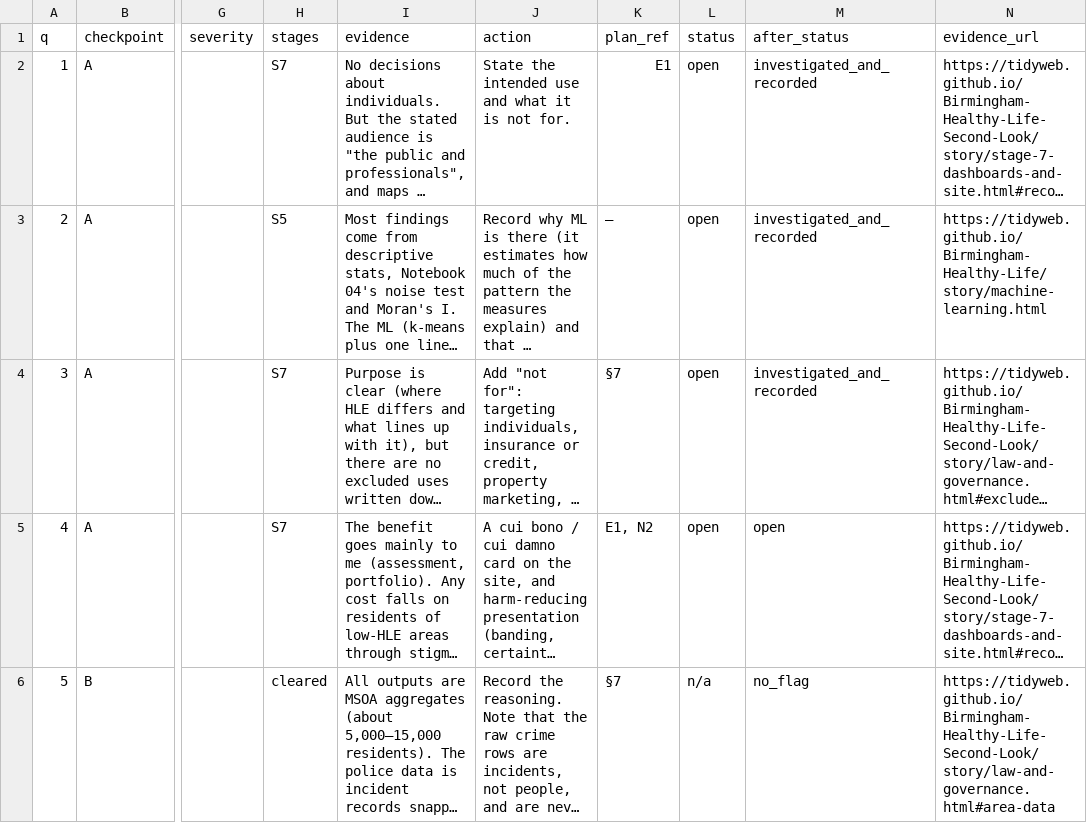
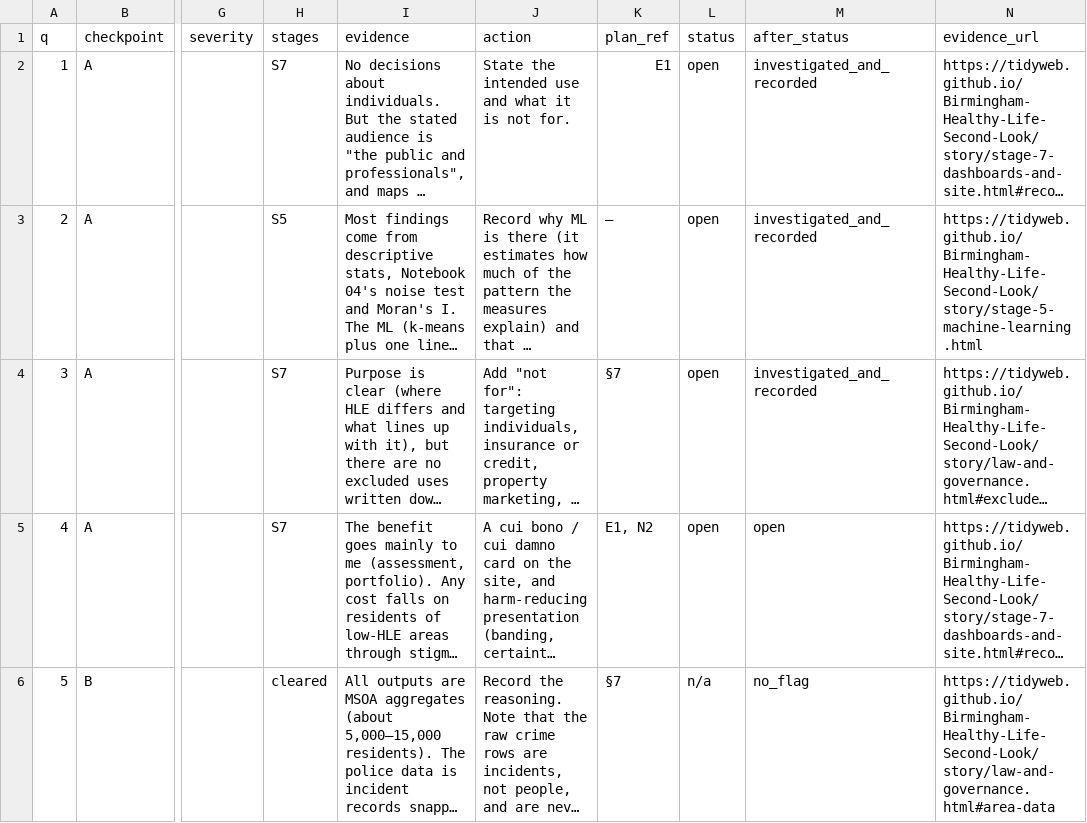
Before and after one commit to TidyWeb/Code-Institute-DA-with-AI-Unit-3-Assessment, a CSV file: data/ethics/unit3_screen_results.csv, drawn as a sheet; only a part is shown, gaps mark what is left out; long unchanged cells end in …; the diff names each change by its address in the sheet, - before the commit and + after, or states it on an @@ line.

Commit message:
Point Q2's evidence at the Unit 3 Stage 5 page
The fix for Q2 (why the models sit alongside plain statistics) is on the Unit 3 Stage 5: Machine learning page, not the Unit 2 Machine learning page the record linked to.

```diff
--- a/data/ethics/unit3_screen_results.csv
+++ b/data/ethics/unit3_screen_results.csv
-N3 (evidence_url): https://tidyweb.github.io/Birmingham-Healthy-Life/story/machine-learning.html
+N3 (evidence_url): https://tidyweb.github.io/Birmingham-Healthy-Life-Second-Look/story/stage-5-machine-learning.html
```
